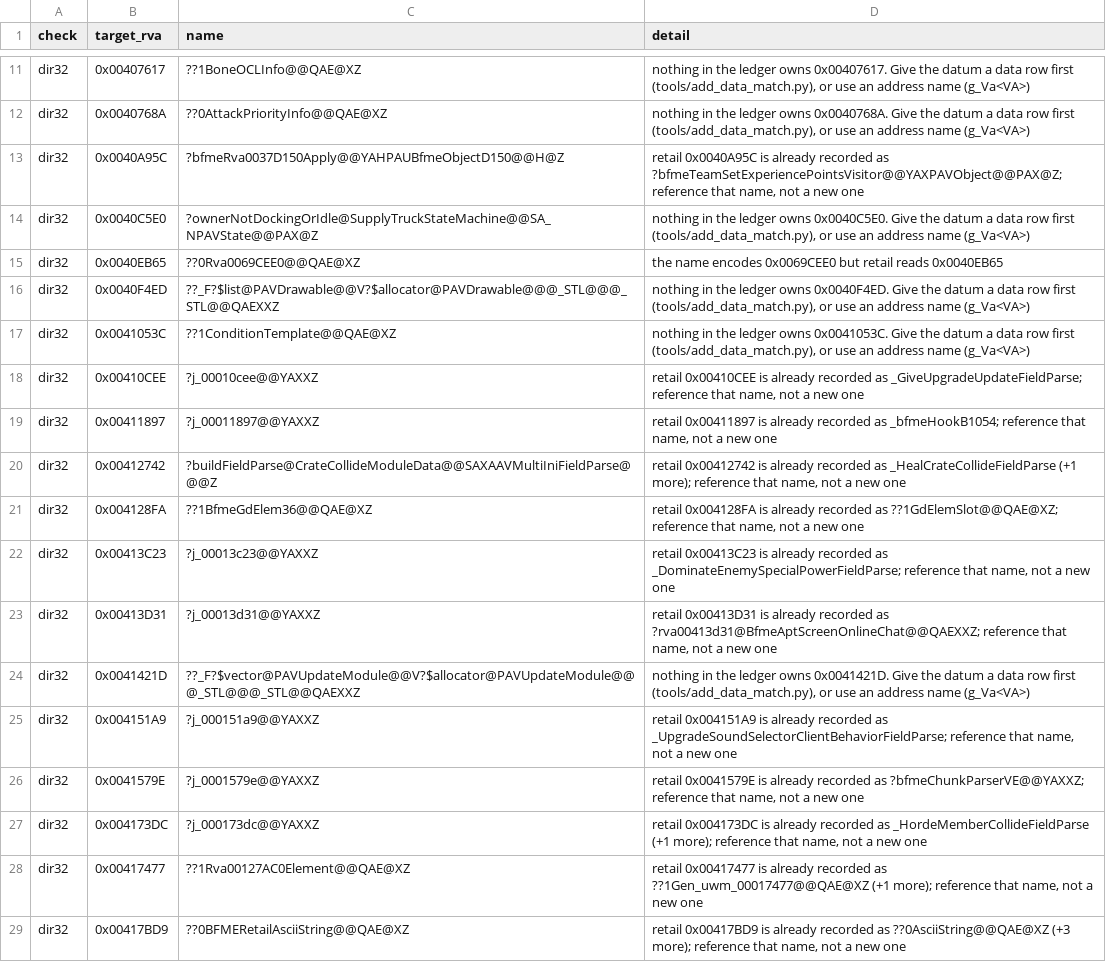
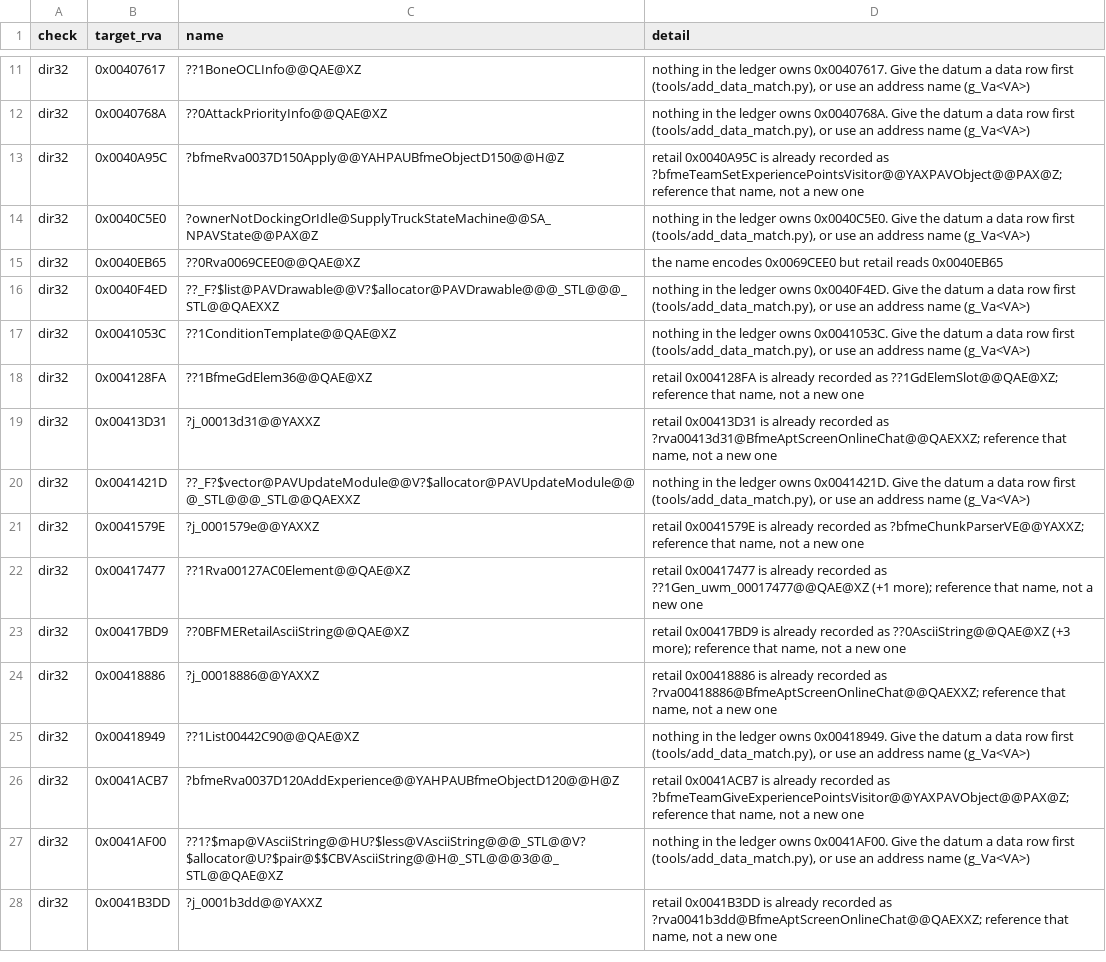
Before and after one commit to McMickey93/Open-BFME-1, a CSV file: targets/game/reverse/body_guard_baseline.csv, drawn as a sheet; only a part is shown, gaps mark what is left out; the shorter side is filled out with more unchanged rows.

Commit message:
Reference the recorded dir32 names at six recorded ILT addresses
Six module-data factory / 1054-table TUs spelled the pushed proc with the
gen-thunk name (?j_... or the C++ method) while dir32_addresses.csv records
the retail address under an extern "C" name from the full-gate census:
0x00410CEE _GiveUpgradeUpdateFieldParse (GiveUpgradeUpdateFactories),
0x00411897 _bfmeHookB1054 (BfmeConv1054, BfmeInitH8_005CD4E0),
0x00412742 _HealCrateCollideFieldParse / _ShroudCrateCollideFieldParse
(Heal/ShroudCrateCollide factories, one recorded name each for the shared
thunk), 0x00413C23 _DominateEnemySpecialPowerFieldParse,
0x004151A9 _UpgradeSoundSelectorClientBehaviorFieldParse, and
0x004173DC _HordeMemberCollideFieldParse (HordeMemberCollide and Squish
factories; the retired Squish-specific spelling stays retired, per
67501bfbe9 no class-specific builder name is provable for the shared stub).
Each referencing TU now spells the recorded name; declaration-only, bytes
unchanged. Builds: 9/9 TUs matched, DIR32 OK each, Body guard 0 baselined;
body_guard_baseline.csv shrinks by the six dir32 lines (1050 -> 1044);
check_csv OK.

Verifier-Change: body_guard_baseline.csv shrinks by six dir32 lines; the
sources now reference the ledger-recorded names, so the findings are
repaired, not excused.

Generated by Mistral Vibe.
Co-Authored-By: Mistral Vibe <vibe@mistral.ai>

```diff
--- a/targets/game/reverse/body_guard_baseline.csv
+++ b/targets/game/reverse/body_guard_baseline.csv
@@ -17,12 +17,6 @@ dir32,0x0040F4ED,??_F?$list@PAVDrawable@@V?$allocator@PAVDrawable@@@_STL@@@_STL@
 dir32,0x0041053C,??1ConditionTemplate@@QAE@XZ,"nothing in the ledger owns 0x0041053C. Give the datum a data row first (tools/add_data_match.py), or use an address name (g_Va<VA>)"
-dir32,0x00410CEE,?j_00010cee@@YAXXZ,"retail 0x00410CEE is already recorded as _GiveUpgradeUpdateFieldParse; reference that name, not a new one"
-dir32,0x00411897,?j_00011897@@YAXXZ,"retail 0x00411897 is already recorded as _bfmeHookB1054; reference that name, not a new one"
-dir32,0x00412742,?buildFieldParse@CrateCollideModuleData@@SAXAAVMultiIniFieldParse@@@Z,"retail 0x00412742 is already recorded as _HealCrateCollideFieldParse (+1 more); reference that name, not a new one"
 dir32,0x004128FA,??1BfmeGdElem36@@QAE@XZ,"retail 0x004128FA is already recorded as ??1GdElemSlot@@QAE@XZ; reference that name, not a new one"
-dir32,0x00413C23,?j_00013c23@@YAXXZ,"retail 0x00413C23 is already recorded as _DominateEnemySpecialPowerFieldParse; reference that name, not a new one"
 dir32,0x00413D31,?j_00013d31@@YAXXZ,"retail 0x00413D31 is already recorded as ?rva00413d31@BfmeAptScreenOnlineChat@@QAEXXZ; reference that name, not a new one"
 dir32,0x0041421D,??_F?$vector@PAVUpdateModule@@V?$allocator@PAVUpdateModule@@@_STL@@@_STL@@QAEXXZ,"nothing in the ledger owns 0x0041421D. Give the datum a data row first (tools/add_data_match.py), or use an address name (g_Va<VA>)"
-dir32,0x004151A9,?j_000151a9@@YAXXZ,"retail 0x004151A9 is already recorded as _UpgradeSoundSelectorClientBehaviorFieldParse; reference that name, not a new one"
 dir32,0x0041579E,?j_0001579e@@YAXXZ,"retail 0x0041579E is already recorded as ?bfmeChunkParserVE@@YAXXZ; reference that name, not a new one"
-dir32,0x004173DC,?j_000173dc@@YAXXZ,"retail 0x004173DC is already recorded as _HordeMemberCollideFieldParse (+1 more); reference that name, not a new one"
 dir32,0x00417477,??1Rva00127AC0Element@@QAE@XZ,"retail 0x00417477 is already recorded as ??1Gen_uwm_00017477@@QAE@XZ (+1 more); reference that name, not a new one"
```
Also changed, not shown: 9 other files.
